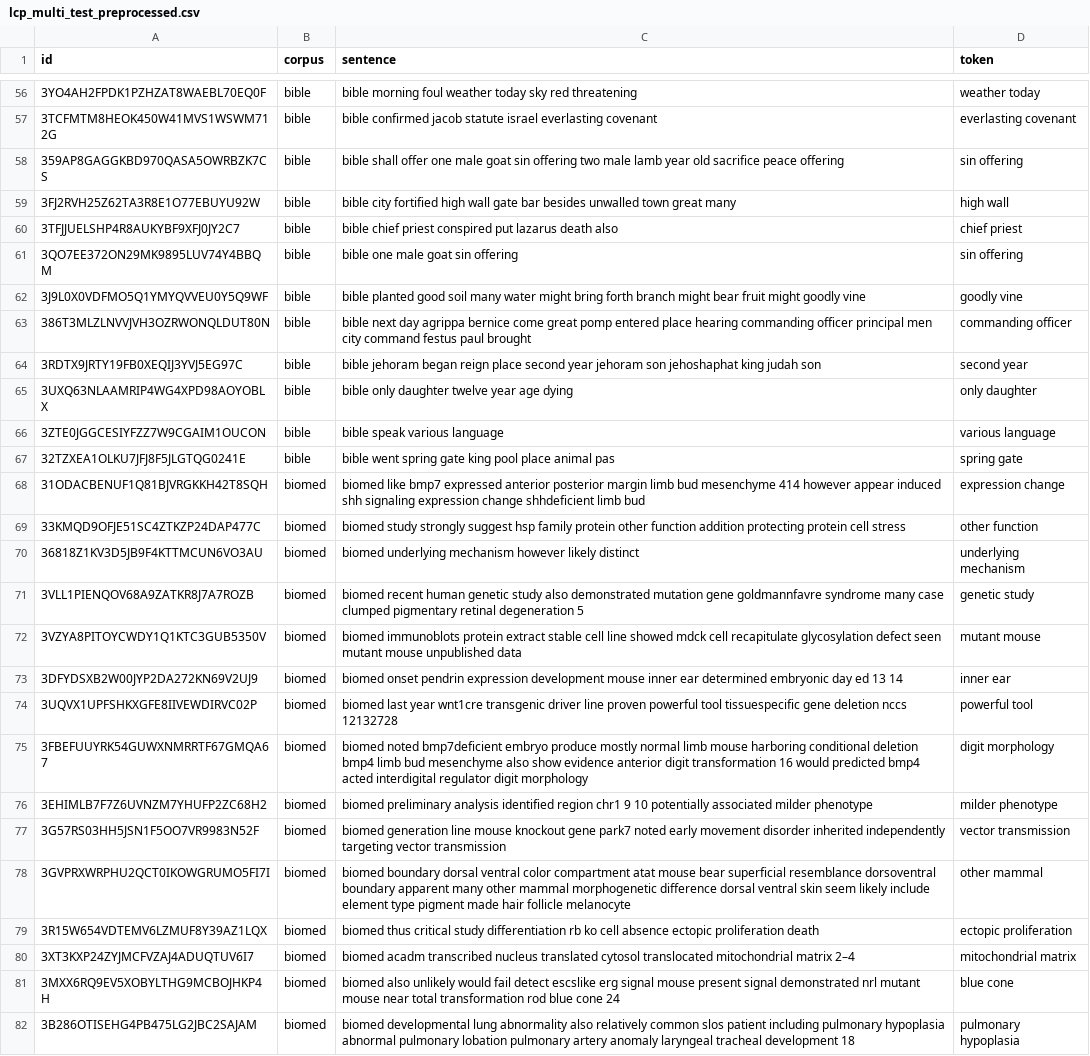
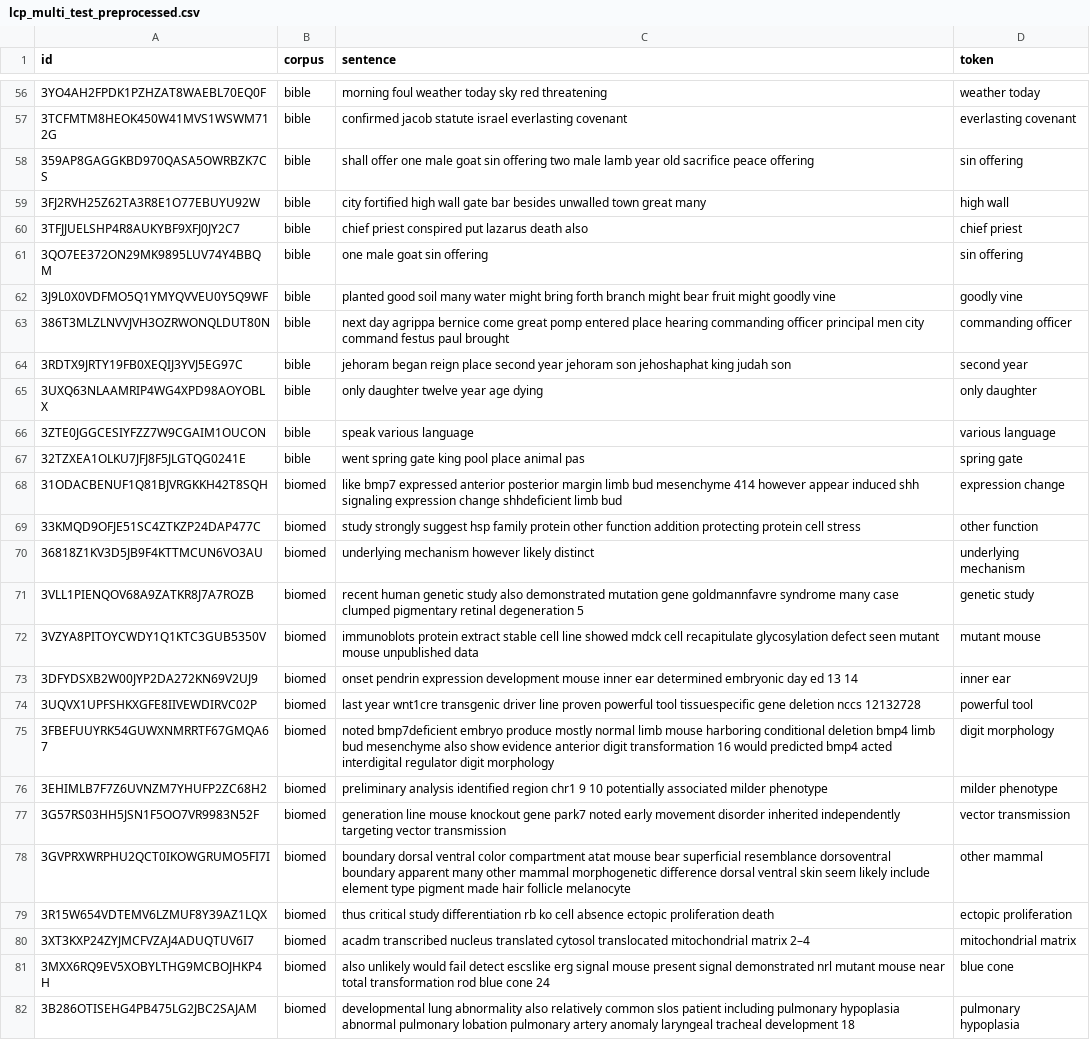
Before and after one commit to hvarS/CS60075-Team28-Semeval-Task-1, a CSV file: data/preprocessed/lcp_multi_test_preprocessed.csv, drawn as a sheet; only a part is shown, gaps mark what is left out; the diff covers the shown part only; the diff names each change by its address in the sheet, - before the commit and + after, or states it on an @@ line.

```diff
--- a/data/preprocessed/lcp_multi_test_preprocessed.csv
+++ b/data/preprocessed/lcp_multi_test_preprocessed.csv
-C56 (sentence): bible morning foul…
+C56 (sentence): morning foul…
-C57 (sentence): bible confirmed jacob…
+C57 (sentence): confirmed jacob…
-C58 (sentence): bible shall offer…
+C58 (sentence): shall offer…
-C59 (sentence): bible city fortified…
+C59 (sentence): city fortified…
-C60 (sentence): bible chief priest…
+C60 (sentence): chief priest…
-C61 (sentence): bible one male goat sin offering
+C61 (sentence): one male goat sin offering
-C62 (sentence): bible planted good…
+C62 (sentence): planted good…
-C63 (sentence): bible next day…
+C63 (sentence): next day…
-C64 (sentence): bible jehoram began…
+C64 (sentence): jehoram began…
-C65 (sentence): bible only daughter twelve year age dying
+C65 (sentence): only daughter twelve year age dying
-C66 (sentence): bible speak various language
+C66 (sentence): speak various language
-C67 (sentence): bible went spring…
+C67 (sentence): went spring…
-C68 (sentence): biomed like bmp7…
+C68 (sentence): like bmp7…
-C69 (sentence): biomed study strongly…
+C69 (sentence): study strongly…
-C70 (sentence): biomed underlying mechanism…
+C70 (sentence): underlying mechanism…
-C71 (sentence): biomed recent human…
+C71 (sentence): recent human…
-C72 (sentence): biomed immunoblots protein…
+C72 (sentence): immunoblots protein…
-C73 (sentence): biomed onset pendrin…
+C73 (sentence): onset pendrin…
-C74 (sentence): biomed last year…
+C74 (sentence): last year…
-C75 (sentence): biomed noted bmp7deficient…
+C75 (sentence): noted bmp7deficient…
-C76 (sentence): biomed preliminary analysis…
+C76 (sentence): preliminary analysis…
-C77 (sentence): biomed generation line…
+C77 (sentence): generation line…
-C78 (sentence): biomed boundary dorsal…
+C78 (sentence): boundary dorsal…
-C79 (sentence): biomed thus critical…
+C79 (sentence): thus critical…
-C80 (sentence): biomed acadm transcribed…
+C80 (sentence): acadm transcribed…
-C81 (sentence): biomed also unlikely…
+C81 (sentence): also unlikely…
-C82 (sentence): biomed developmental lung…
+C82 (sentence): developmental lung…
```
Also changed, not shown: 157 edited cells elsewhere in this file, predictions/single/gradient_boosting_baseline.csv, 5 other files.
